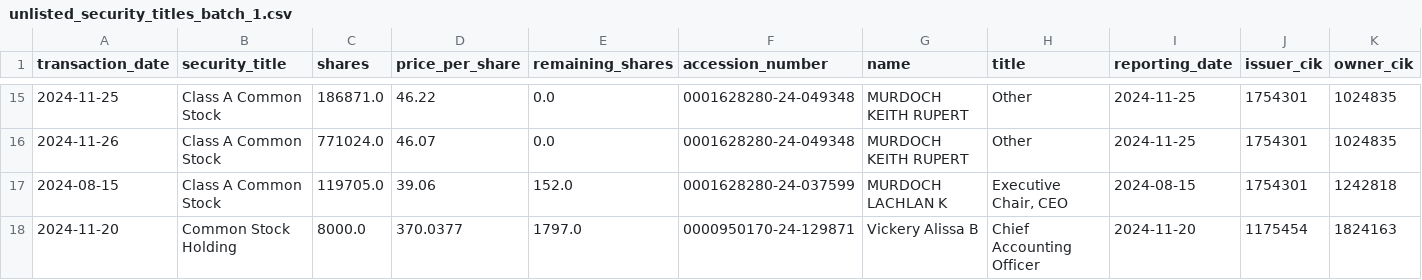
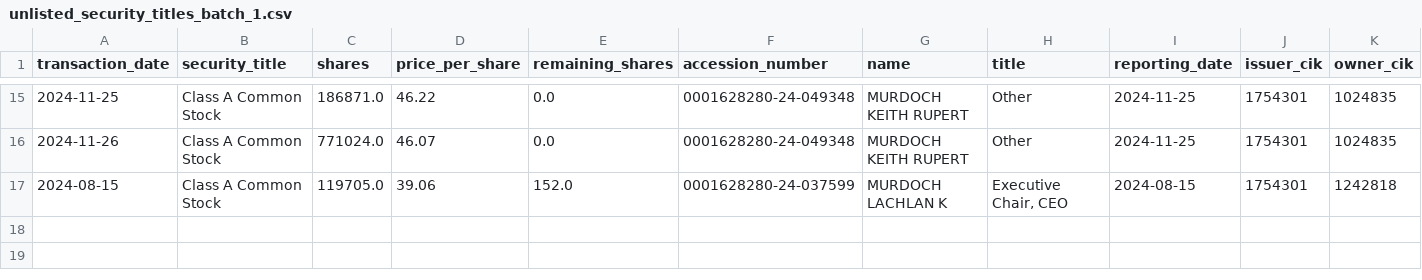
Before and after one commit to supertypeai/sectors_us_insider_trading, a CSV file: unlisted_security_titles_batch_1.csv, drawn as a sheet; only a part is shown, gaps mark what is left out; rows hold the shown columns only; the diff names each change by its address in the sheet, - before the commit and + after, or states it on an @@ line.

```diff
--- a/unlisted_security_titles_batch_1.csv
+++ b/unlisted_security_titles_batch_1.csv
-row 18: 2024-11-20 | Common Stock Holding | 8000.0 | 370.0377 | 1797.0 | 0000950170-24-129871 | Vickery Alissa B | Chief Accounting Officer | 2024-11-20 | 1175454 | 1824163
```
